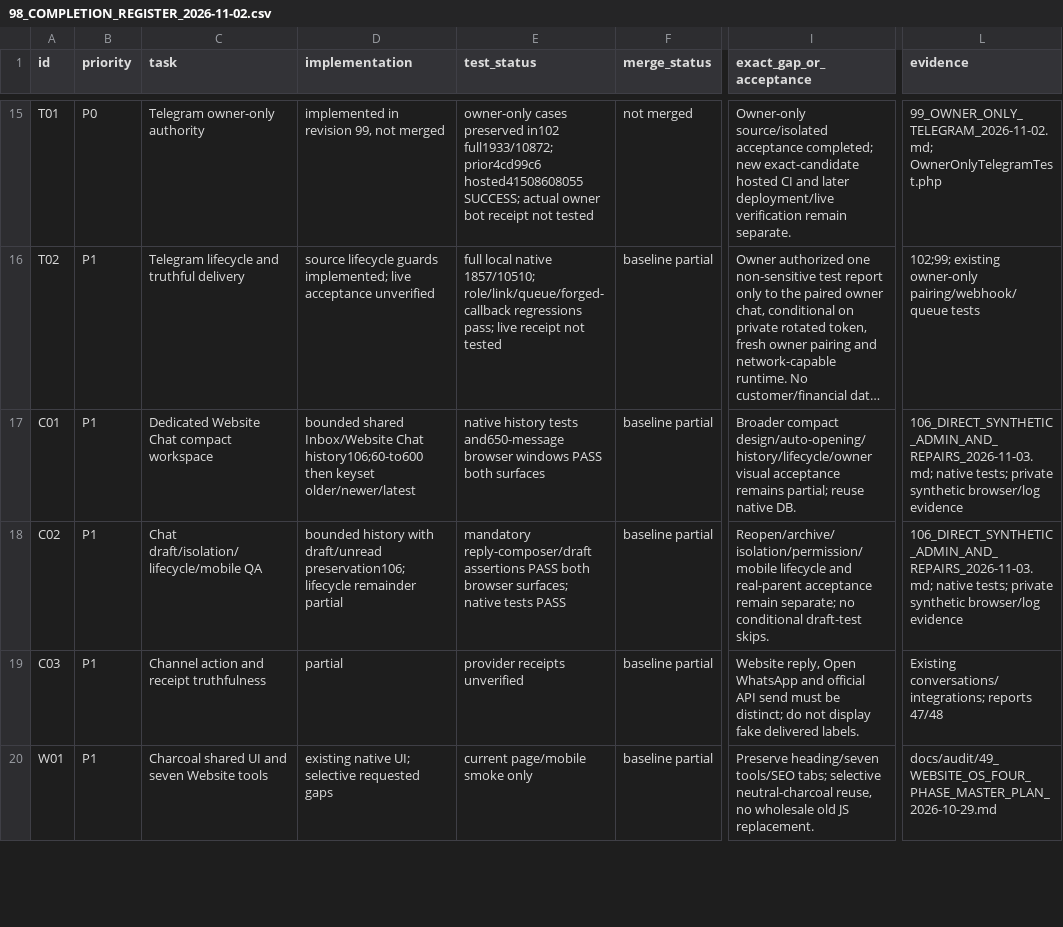
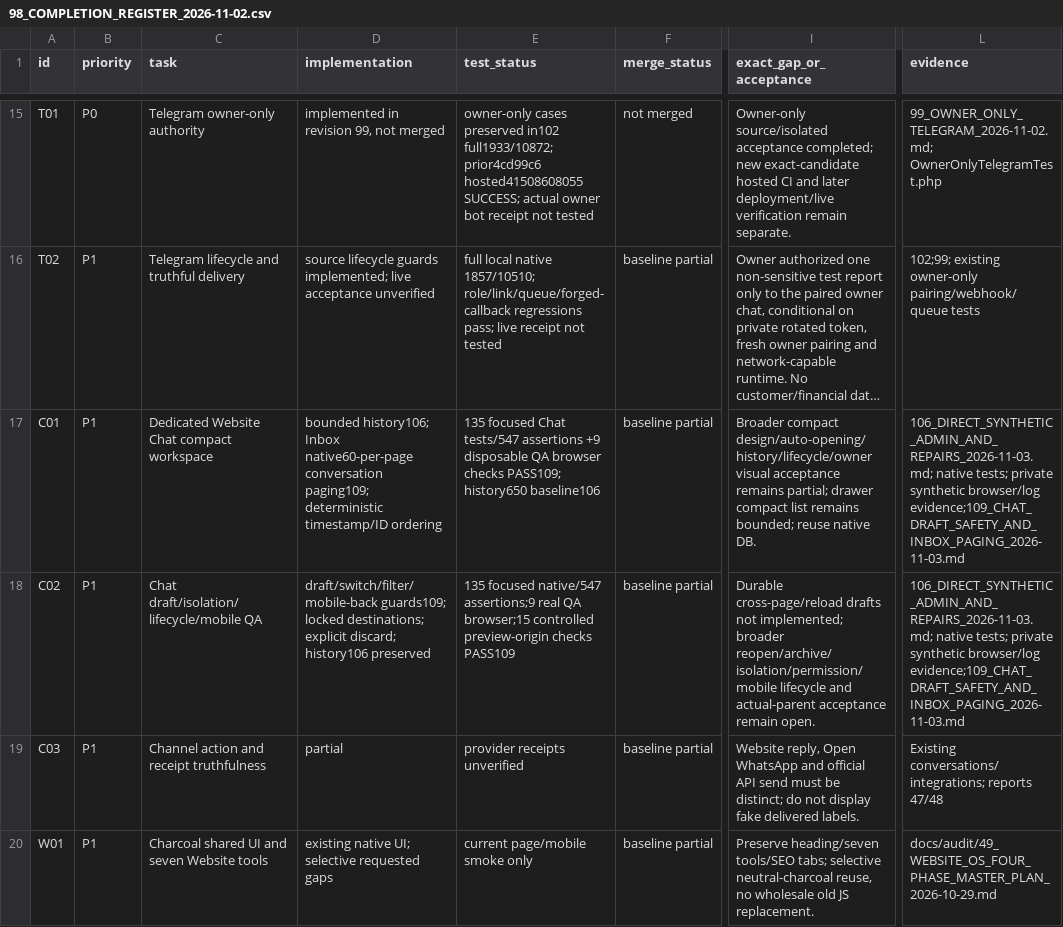
Before and after one commit to woodex420/woodexinterior, a CSV file: docs/audit/98_COMPLETION_REGISTER_2026-11-02.csv, drawn as a sheet; only a part is shown, gaps mark what is left out; long unchanged cells end in …; the diff names each change by its address in the sheet, - before the commit and + after, or states it on an @@ line.

Commit message:
fix(chat): preserve drafts on thread switches and paginate inbox
Co-authored-by: arena-agent <297053741+arena-agent@users.noreply.github.com>

```diff
--- a/docs/audit/98_COMPLETION_REGISTER_2026-11-02.csv
+++ b/docs/audit/98_COMPLETION_REGISTER_2026-11-02.csv
-D17 (implementation): bounded shared Inbox/Website Chat history106;60-to600 then keyset older/newer/latest
+D17 (implementation): bounded history106; Inbox native60-per-page conversation paging109; deterministic timestamp/ID ordering
-E17 (test_status): native history tests and650-message browser windows PASS both surfaces
+E17 (test_status): 135 focused Chat tests/547 assertions +9 disposable QA browser checks PASS109; history650 baseline106
-I17 (exact_gap_or_acceptance): …remains partial; reuse native…
+I17 (exact_gap_or_acceptance): …remains partial; drawer compact list remains bounded; reuse native…
-L17:L18 (evidence): …synthetic browser/log evidence
+L17:L18 (evidence): …synthetic browser/log evidence;109_CHAT_DRAFT_SAFETY_AND_INBOX_PAGING_2026-11-03.md
-D18 (implementation): bounded history with draft/unread preservation106; lifecycle remainder partial
+D18 (implementation): draft/switch/filter/mobile-back guards109; locked destinations; explicit discard; history106 preserved
-E18 (test_status): mandatory reply-composer/draft assertions PASS both browser surfaces; native tests PASS
+E18 (test_status): 135 focused native/547 assertions;9 real QA browser;15 controlled preview-origin checks PASS109
-I18 (exact_gap_or_acceptance): Reopen/archive/isolation/permission/mobile lifecycle and real-parent acceptance remain separate; no conditional draft-test skips.
+I18 (exact_gap_or_acceptance): Durable cross-page/reload drafts not implemented; broader reopen/archive/isolation/permission/mobile lifecycle and actual-parent acceptance remain open.
```
Also changed, not shown: 10 other files.
